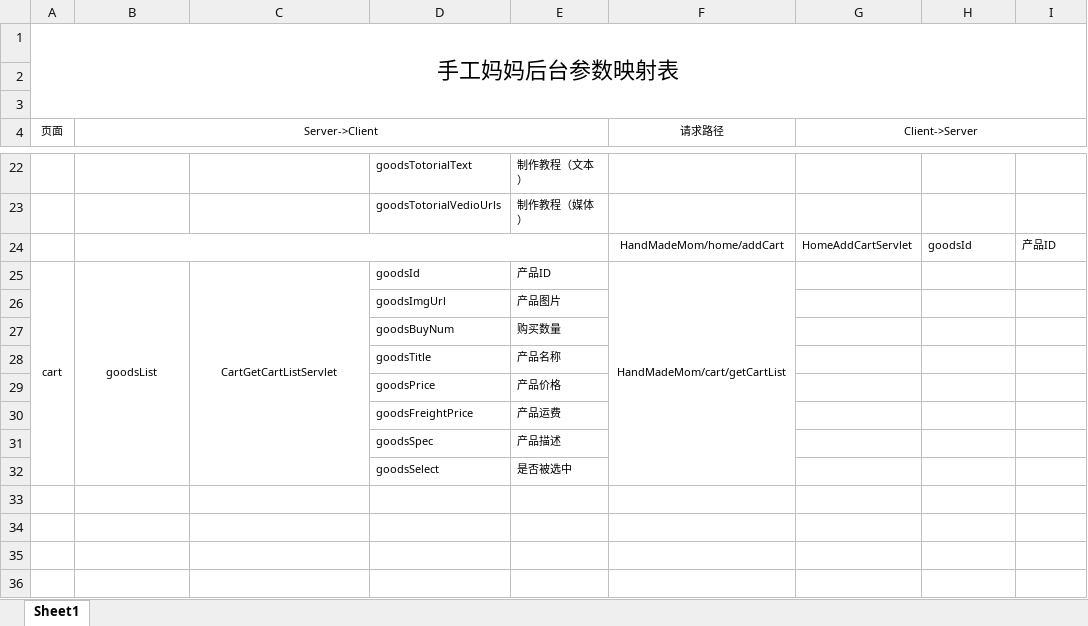
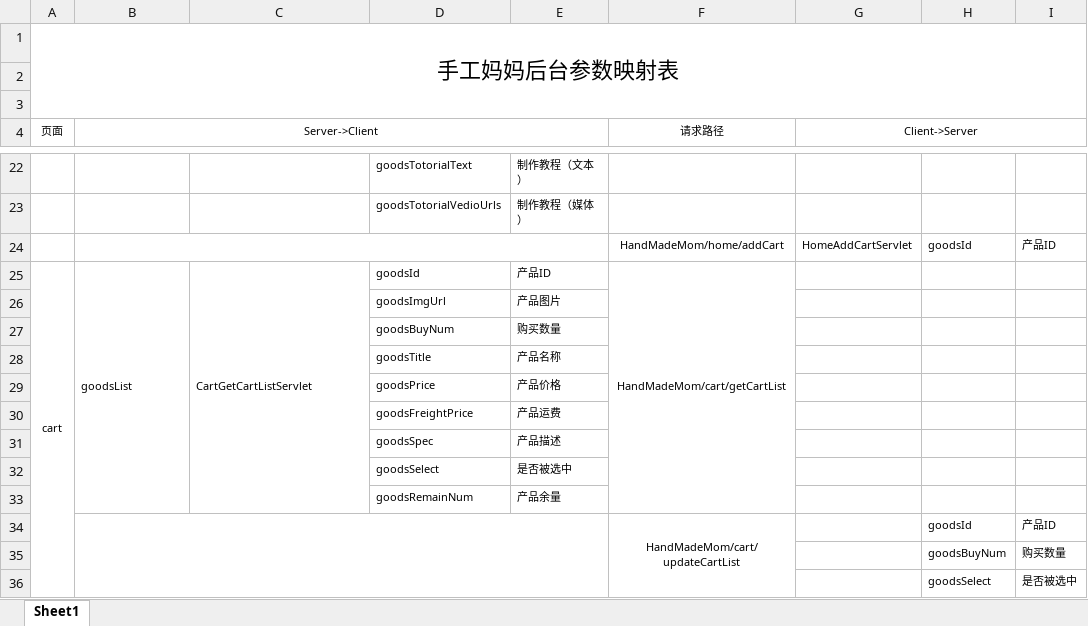
Before and after one commit to leafspace/Handmade-mom, an Excel workbook: 03. 项目资料/001. 项目文档/003. 项目文档/001. 设计文档/手工妈妈后台参数映射表.xlsx, sheet Sheet1, drawn as a sheet; only a part is shown, gaps mark what is left out; values as stored, in another font and other column widths than the file's, no borders; the diff names each change by its address in the sheet, - before the commit and + after, or states it on an @@ line.

```diff
--- a/03. 项目资料/001. 项目文档/003. 项目文档/001. 设计文档/手工妈妈后台参数映射表.xlsx (sheet Sheet1)
+++ b/03. 项目资料/001. 项目文档/003. 项目文档/001. 设计文档/手工妈妈后台参数映射表.xlsx (sheet Sheet1)
-B25:C25 alignment: center
+B25:C25 alignment: left
+row 33:  |  |  | goodsRemainNum | 产品余量
+row 34:  |  |  |  |  | HandMadeMom/cart/updateCartList |  | goodsId | 产品ID
+row 35:  |  |  |  |  |  |  | goodsBuyNum | 购买数量
+row 36:  |  |  |  |  |  |  | goodsSelect | 是否被选中
```
Also changed, not shown: 4 other files.
